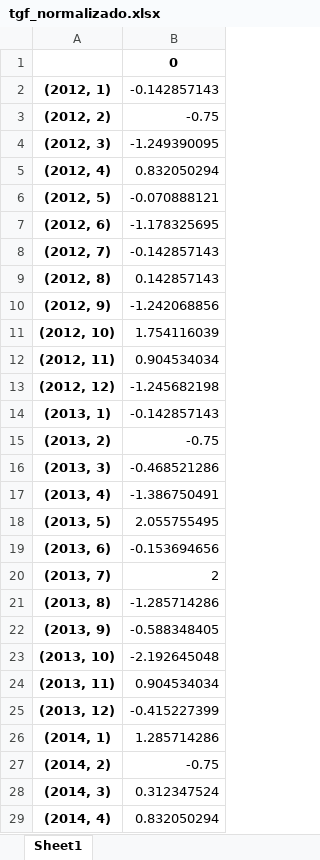
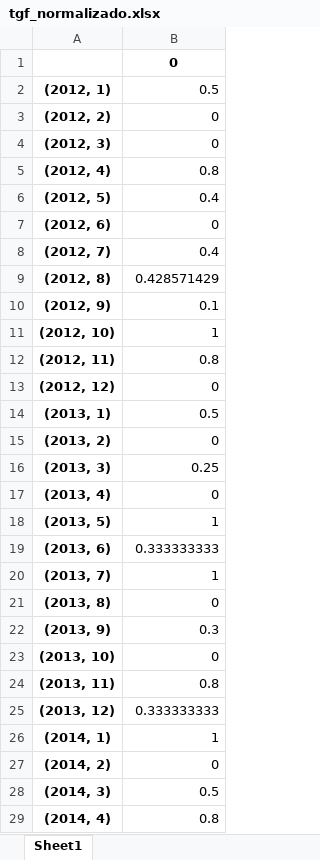
Before and after one commit to morganzera/TGF, an Excel workbook: Pibic_pt2/tgf_normalizado.xlsx, sheet Sheet1, drawn as a sheet; only a part is shown; values as stored, in another font and other column widths than the file's, no borders; the diff covers the shown part only; the diff names each change by its address in the sheet, - before the commit and + after, or states it on an @@ line.

Commit message:
atualizei a tgf_normalizado

```diff
--- a/Pibic_pt2/tgf_normalizado.xlsx (sheet Sheet1)
+++ b/Pibic_pt2/tgf_normalizado.xlsx (sheet Sheet1)
-B2: -0.142857143
+B2: 0.5
-B3: -0.75
+B3: 0
-B4: -1.249390095
+B4: 0
-B5: 0.832050294
+B5: 0.8
-B6: -0.070888121
+B6: 0.4
-B7: -1.178325695
+B7: 0
-B8: -0.142857143
+B8: 0.4
-B9: 0.142857143
+B9: 0.428571429
-B10: -1.242068856
+B10: 0.1
-B11: 1.754116039
+B11: 1
-B12: 0.904534034
+B12: 0.8
-B13: -1.245682198
+B13: 0
-B14: -0.142857143
+B14: 0.5
-B15: -0.75
+B15: 0
-B16: -0.468521286
+B16: 0.25
-B17: -1.386750491
+B17: 0
-B18: 2.055755495
+B18: 1
-B19: -0.153694656
+B19: 0.333333333
-B20: 2
+B20: 1
-B21: -1.285714286
+B21: 0
-B22: -0.588348405
+B22: 0.3
-B23: -2.192645048
+B23: 0
-B24: 0.904534034
+B24: 0.8
-B25: -0.415227399
+B25: 0.333333333
-B26: 1.285714286
+B26: 1
-B27: -0.75
+B27: 0
-B28: 0.312347524
+B28: 0.5
-B29: 0.832050294
+B29: 0.8
```
Also changed, not shown: 90 edited cells elsewhere in this sheet.
